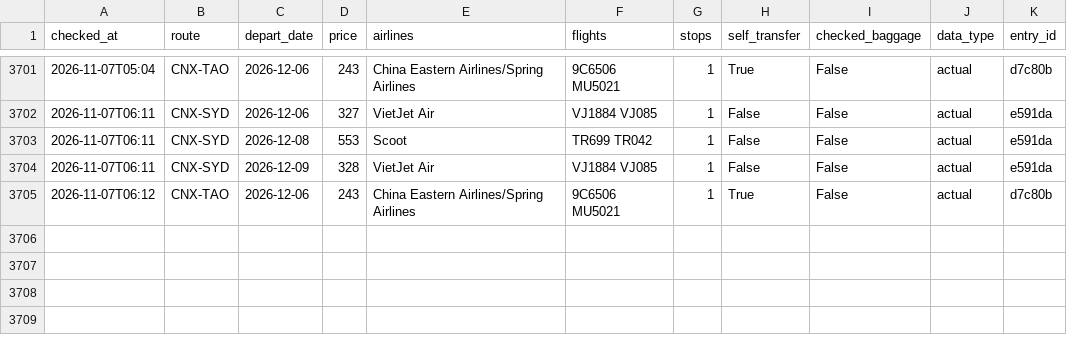
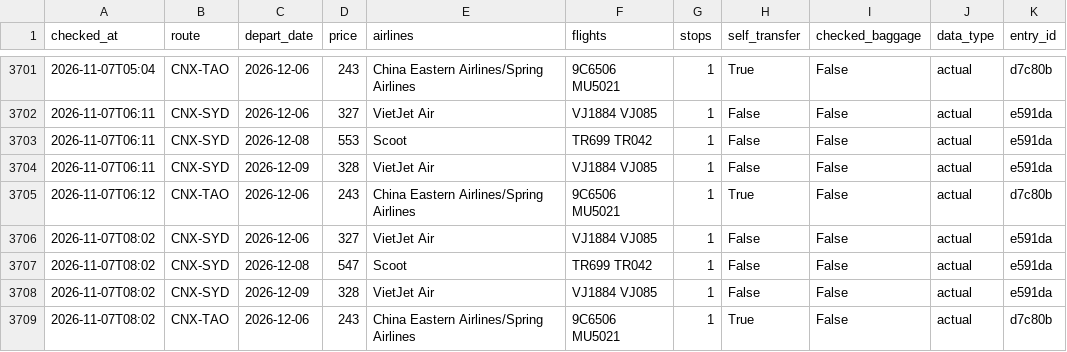
Before and after one commit to liuyongbendan-web/flight-watch-live, a CSV file: flight-watch/cloud-data/history.csv, drawn as a sheet; only a part is shown, gaps mark what is left out.

```diff
--- a/flight-watch/cloud-data/history.csv
+++ b/flight-watch/cloud-data/history.csv
@@ -3705 +3705,5 @@ checked_at,route,depart_date,price,airlines,flights,stops,self_transfer,checked_
 2026-11-07T06:12,CNX-TAO,2026-12-06,243,China Eastern Airlines/Spring Airlines,9C6506 MU5021,1,True,False,actual,d7c80b
+2026-11-07T08:02,CNX-SYD,2026-12-06,327,VietJet Air,VJ1884 VJ085,1,False,False,actual,e591da
+2026-11-07T08:02,CNX-SYD,2026-12-08,547,Scoot,TR699 TR042,1,False,False,actual,e591da
+2026-11-07T08:02,CNX-SYD,2026-12-09,328,VietJet Air,VJ1884 VJ085,1,False,False,actual,e591da
+2026-11-07T08:02,CNX-TAO,2026-12-06,243,China Eastern Airlines/Spring Airlines,9C6506 MU5021,1,True,False,actual,d7c80b
```
Also changed, not shown: 2 other files.
